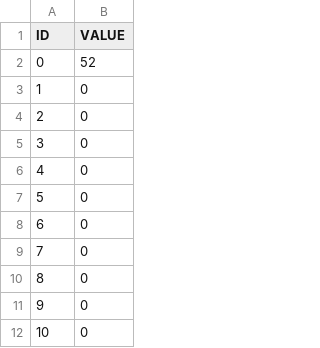
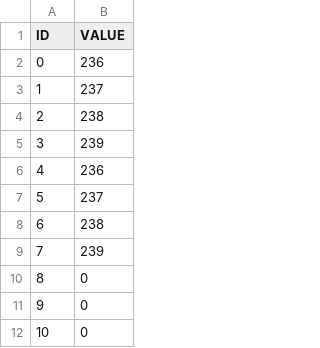
Before and after one commit to Fallet666/kisscm, a CSV file: dz4/files/result.csv, drawn as a sheet; only a part is shown.

```diff
--- a/dz4/files/result.csv
+++ b/dz4/files/result.csv
@@ -1,10 +1,10 @@
 ID, VALUE
-0,52
-1,0
-2,0
-3,0
-4,0
-5,0
-6,0
-7,0
+0,236
+1,237
+2,238
+3,239
+4,236
+5,237
+6,238
+7,239
 8,0
```
Also changed, not shown: 7 other files.
